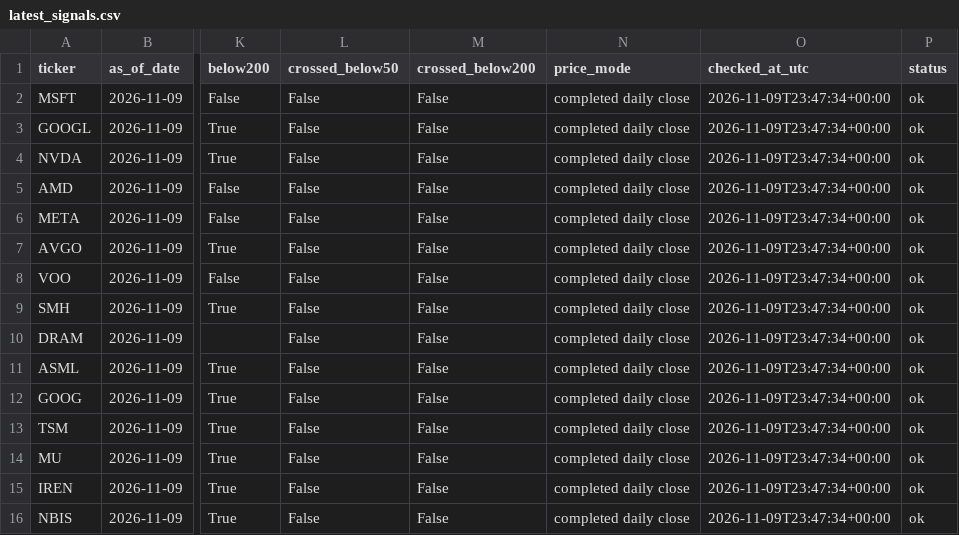
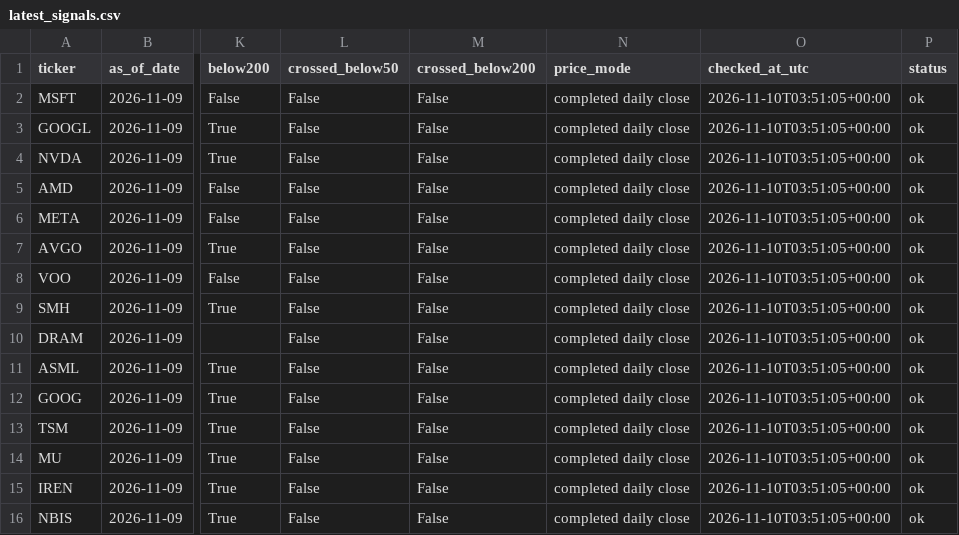
Before and after one commit to kmkrishnakant68-beep/stockpilot-cloud, a CSV file: stockpilot_data/latest_signals.csv, drawn as a sheet; only a part is shown, gaps mark what is left out; the diff names each change by its address in the sheet, - before the commit and + after, or states it on an @@ line.

```diff
--- a/stockpilot_data/latest_signals.csv
+++ b/stockpilot_data/latest_signals.csv
-O2:O16 (checked_at_utc): 2026-11-09T23:47:34+00:00
+O2:O16 (checked_at_utc): 2026-11-10T03:51:05+00:00
```
Also changed, not shown: 4 other files.
